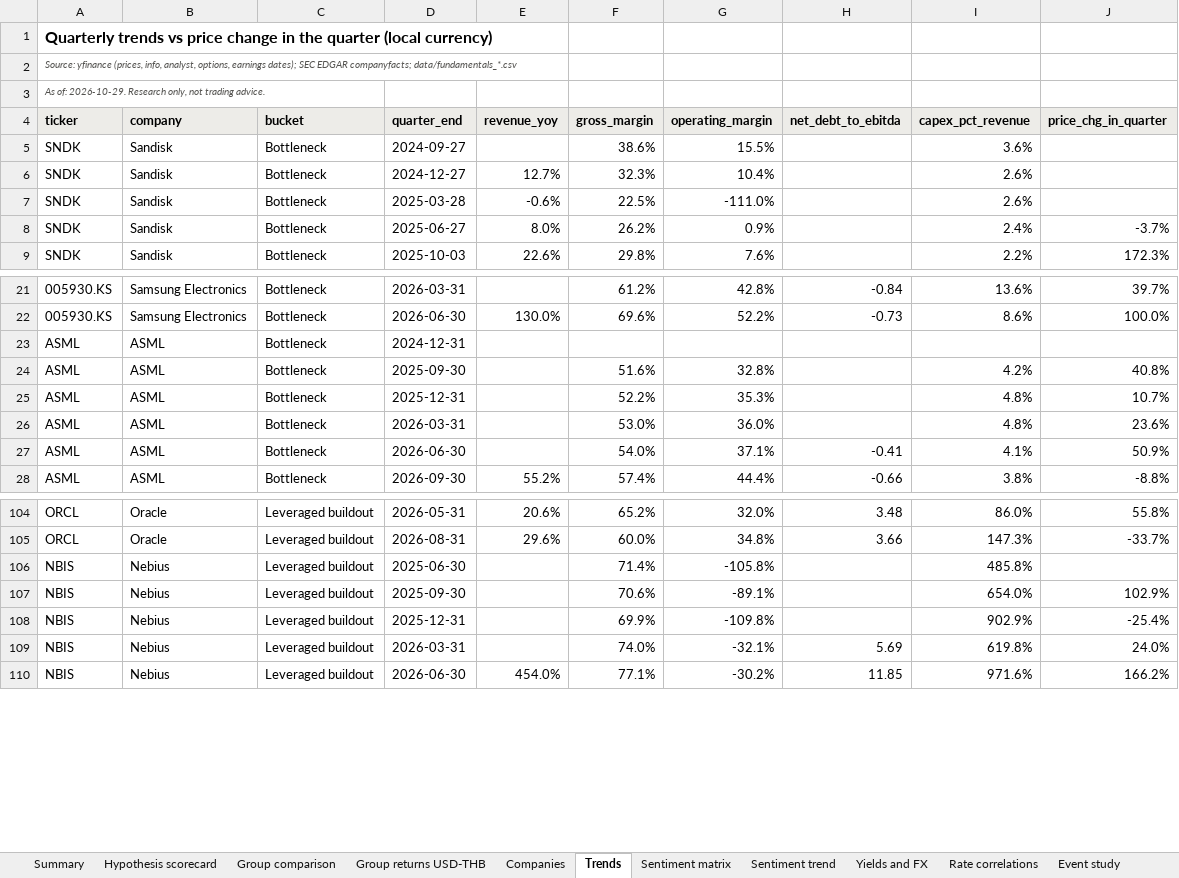
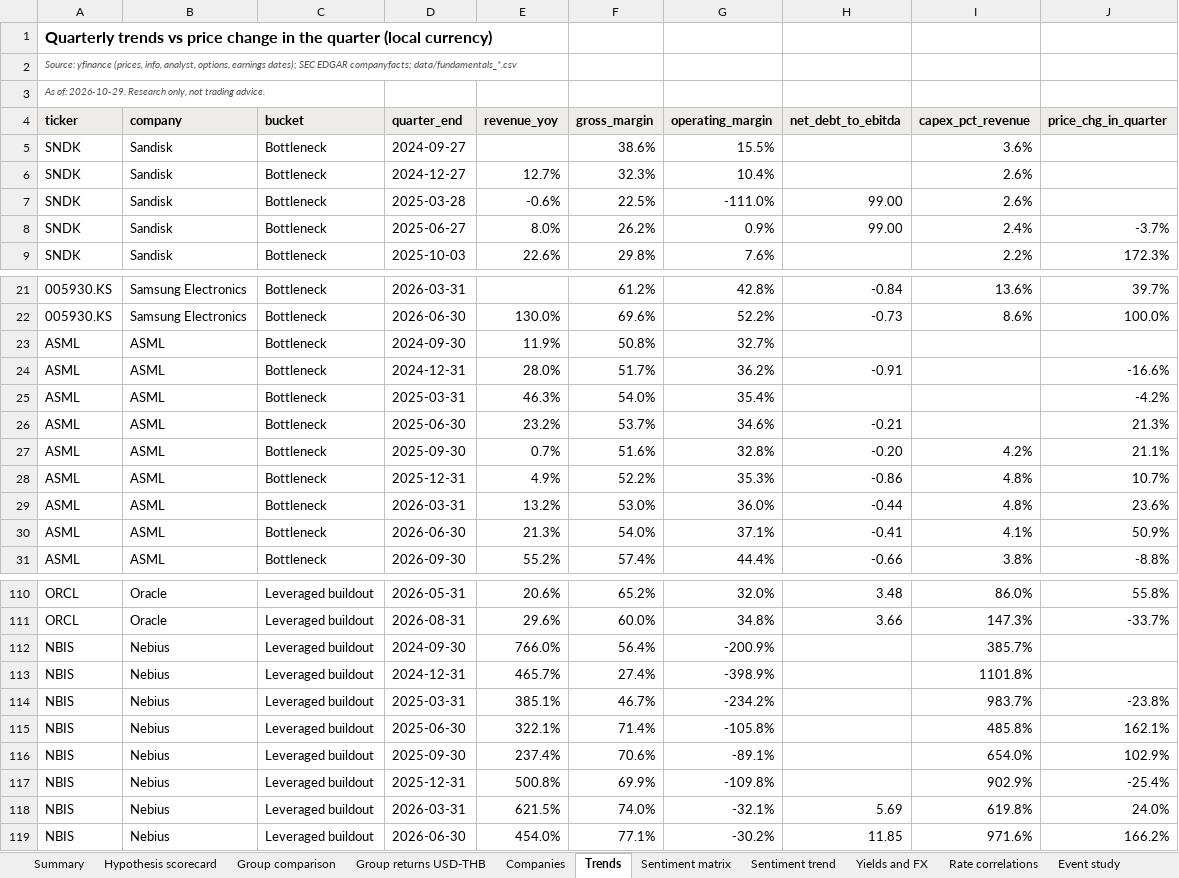
Before and after one commit to sweetbabyjaysus/wheredalootat, an Excel workbook: investment_tracker/tracker.xlsx, sheet Trends, drawn as a sheet; only a part is shown, gaps mark what is left out; values as stored, in another font and other column widths than the file's, no borders; conditional formats not drawn; addresses are those after the commit; the diff covers the shown part only; the diff names each change by its address in the sheet, - before the commit and + after, or states it on an @@ line.

```diff
--- a/investment_tracker/tracker.xlsx (sheet Trends)
+++ b/investment_tracker/tracker.xlsx (sheet Trends)
-H7:H8 (net_debt_to_ebitda): (empty)
+H7:H8 (net_debt_to_ebitda): 99.00
-D23 (quarter_end): 2024-12-31
+D23 (quarter_end): 2024-09-30
-E23 (revenue_yoy): (empty)
+E23 (revenue_yoy): 11.9%
-F23 (gross_margin): (empty)
+F23 (gross_margin): 50.8%
-G23 (operating_margin): (empty)
+G23 (operating_margin): 32.7%
+row 24: ASML | ASML | Bottleneck | 2024-12-31 | 28.0% | 51.7% | 36.2% | -0.91 |  | -16.6%
+row 25: ASML | ASML | Bottleneck | 2025-03-31 | 46.3% | 54.0% | 35.4% |  |  | -4.2%
+row 26: ASML | ASML | Bottleneck | 2025-06-30 | 23.2% | 53.7% | 34.6% | -0.21 |  | 21.3%
-E27 (revenue_yoy): (empty)
+E27 (revenue_yoy): 0.7%
-H27 (net_debt_to_ebitda): (empty)
+H27 (net_debt_to_ebitda): -0.20
-J27 (price_chg_in_quarter): 40.8%
+J27 (price_chg_in_quarter): 21.1%
-E28 (revenue_yoy): (empty)
+E28 (revenue_yoy): 4.9%
-H28 (net_debt_to_ebitda): (empty)
+H28 (net_debt_to_ebitda): -0.86
-E29 (revenue_yoy): (empty)
+E29 (revenue_yoy): 13.2%
-H29 (net_debt_to_ebitda): (empty)
+H29 (net_debt_to_ebitda): -0.44
-E30 (revenue_yoy): (empty)
+E30 (revenue_yoy): 21.3%
+row 112: NBIS | Nebius | Leveraged buildout | 2024-09-30 | 766.0% | 56.4% | -200.9% |  | 385.7%
+row 113: NBIS | Nebius | Leveraged buildout | 2024-12-31 | 465.7% | 27.4% | -398.9% |  | 1101.8%
+row 114: NBIS | Nebius | Leveraged buildout | 2025-03-31 | 385.1% | 46.7% | -234.2% |  | 983.7% | -23.8%
-E115 (revenue_yoy): (empty)
+E115 (revenue_yoy): 322.1%
-J115 (price_chg_in_quarter): (empty)
+J115 (price_chg_in_quarter): 162.1%
-E116 (revenue_yoy): (empty)
+E116 (revenue_yoy): 237.4%
-E117 (revenue_yoy): (empty)
+E117 (revenue_yoy): 500.8%
-E118 (revenue_yoy): (empty)
+E118 (revenue_yoy): 621.5%
```
Also changed, not shown: 3 added rows and 33 edited cells elsewhere in this sheet, sheet Raw data, sheet Data gaps and sources, sheet Companies, sheet Group comparison, sheet Hypothesis scorecard, sheet Summary, 8 other files.
